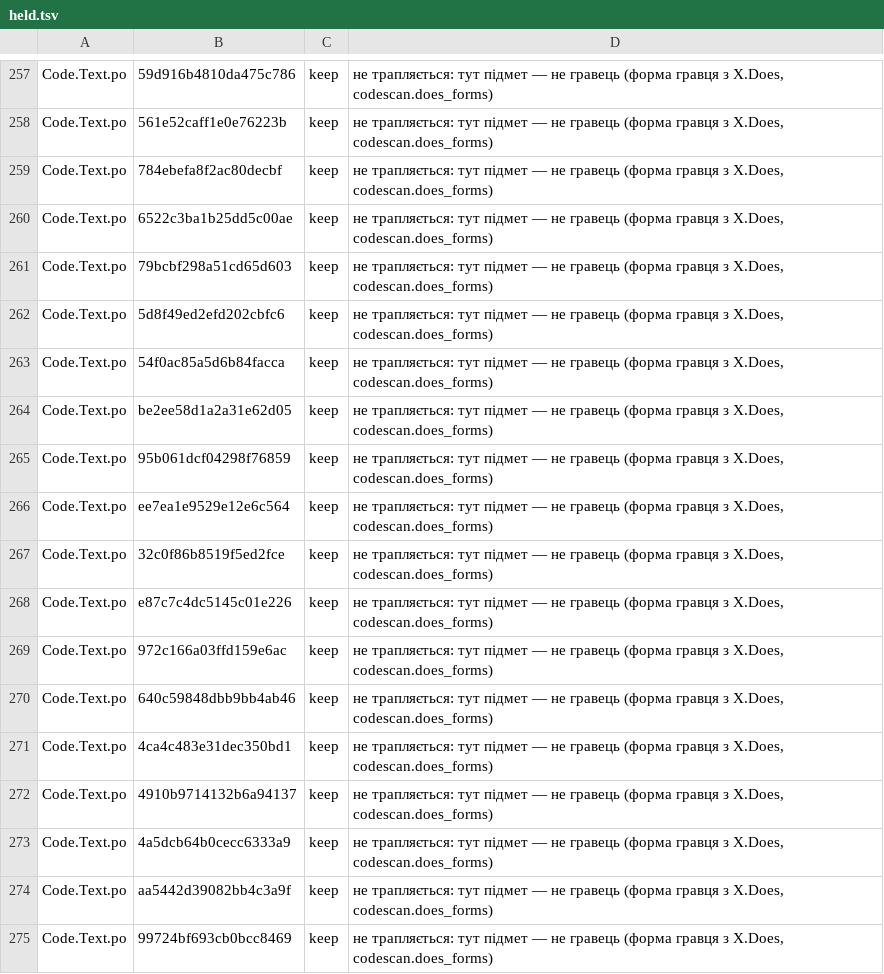
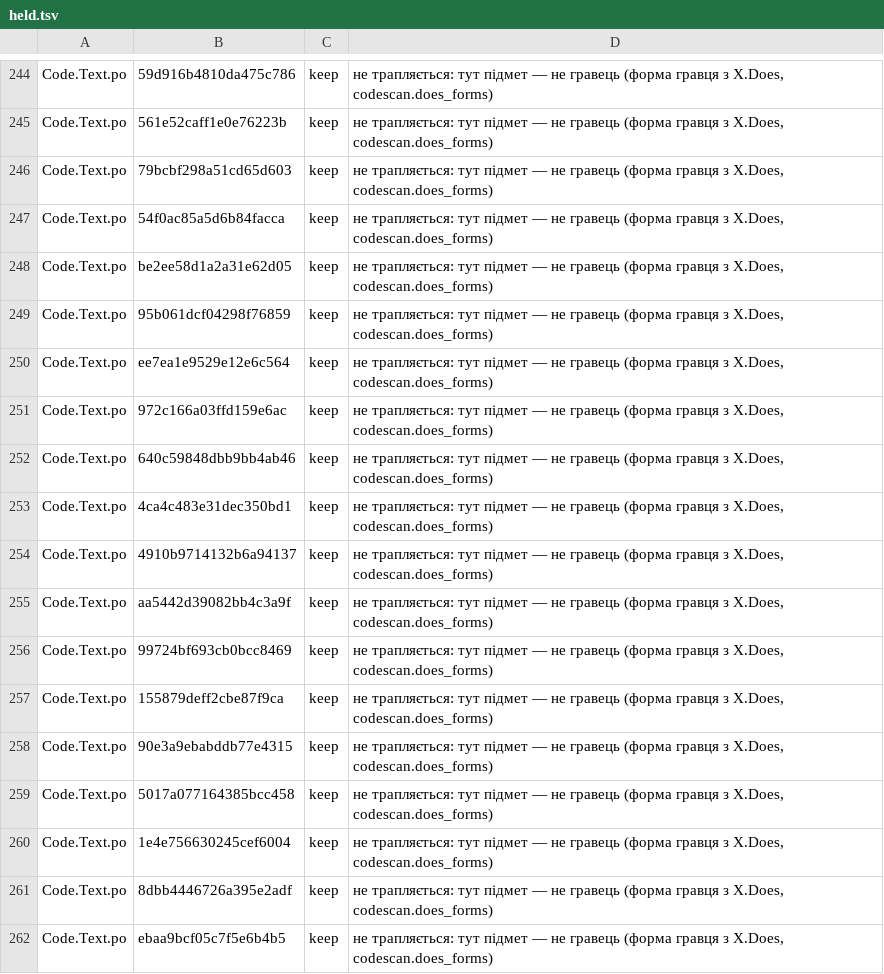
Before and after one commit to mikeKuharuk/Caves-of-Qud-UA, a TSV file: translations/uk/held.tsv, drawn as a sheet; only a part is shown, gaps mark what is left out; the shorter side is filled out with more unchanged rows; the diff covers the shown part only.

```diff
--- a/translations/uk/held.tsv
+++ b/translations/uk/held.tsv
@@ -258,6 +245,3 @@ Code.Text.po	59d916b4810da475c786	keep	не трапляється: тут пі
 Code.Text.po	561e52caff1e0e76223b	keep	не трапляється: тут підмет — не гравець (форма гравця з X.Does, codescan.does_forms)
-Code.Text.po	784ebefa8f2ac80decbf	keep	не трапляється: тут підмет — не гравець (форма гравця з X.Does, codescan.does_forms)
-Code.Text.po	6522c3ba1b25dd5c00ae	keep	не трапляється: тут підмет — не гравець (форма гравця з X.Does, codescan.does_forms)
 Code.Text.po	79bcbf298a51cd65d603	keep	не трапляється: тут підмет — не гравець (форма гравця з X.Does, codescan.does_forms)
-Code.Text.po	5d8f49ed2efd202cbfc6	keep	не трапляється: тут підмет — не гравець (форма гравця з X.Does, codescan.does_forms)
 Code.Text.po	54f0ac85a5d6b84facca	keep	не трапляється: тут підмет — не гравець (форма гравця з X.Does, codescan.does_forms)
@@ -266,4 +250,2 @@ Code.Text.po	95b061dcf04298f76859	keep	не трапляється: тут пі
 Code.Text.po	ee7ea1e9529e12e6c564	keep	не трапляється: тут підмет — не гравець (форма гравця з X.Does, codescan.does_forms)
-Code.Text.po	32c0f86b8519f5ed2fce	keep	не трапляється: тут підмет — не гравець (форма гравця з X.Does, codescan.does_forms)
-Code.Text.po	e87c7c4dc5145c01e226	keep	не трапляється: тут підмет — не гравець (форма гравця з X.Does, codescan.does_forms)
 Code.Text.po	972c166a03ffd159e6ac	keep	не трапляється: тут підмет — не гравець (форма гравця з X.Does, codescan.does_forms)
@@ -272,3 +254,2 @@ Code.Text.po	4ca4c483e31dec350bd1	keep	не трапляється: тут пі
 Code.Text.po	4910b9714132b6a94137	keep	не трапляється: тут підмет — не гравець (форма гравця з X.Does, codescan.does_forms)
-Code.Text.po	4a5dcb64b0cecc6333a9	keep	не трапляється: тут підмет — не гравець (форма гравця з X.Does, codescan.does_forms)
 Code.Text.po	aa5442d39082bb4c3a9f	keep	не трапляється: тут підмет — не гравець (форма гравця з X.Does, codescan.does_forms)
```
Also changed, not shown: 12 added rows and 17 removed rows elsewhere in this file, 10 other files.
